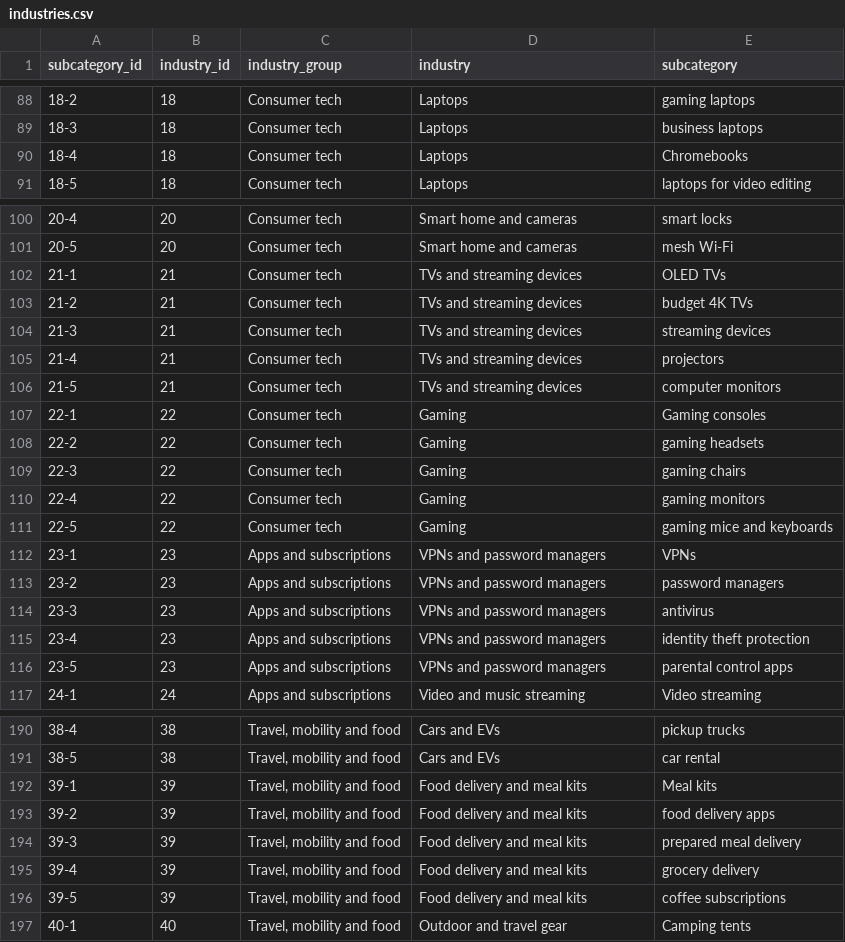
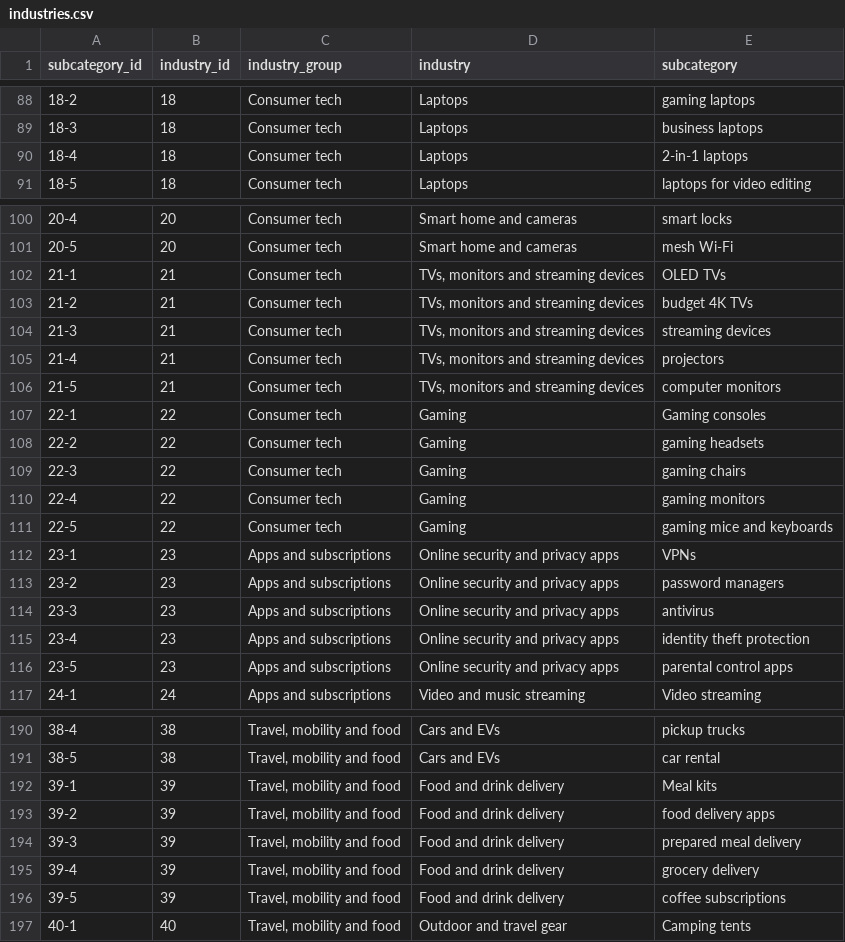
Before and after one commit to andrii-dolinskyi/ai-recommendation-study, a CSV file: prompts/industries.csv, drawn as a sheet; only a part is shown, gaps mark what is left out.

Commit message:
Second seeding round: prompts ask for a brand; first round kept as record

```diff
--- a/prompts/industries.csv
+++ b/prompts/industries.csv
@@ -89,3 +89,3 @@ subcategory_id,industry_id,industry_group,industry,subcategory
 18-3,18,Consumer tech,Laptops,business laptops
-18-4,18,Consumer tech,Laptops,Chromebooks
+18-4,18,Consumer tech,Laptops,2-in-1 laptops
 18-5,18,Consumer tech,Laptops,laptops for video editing
@@ -101,7 +101,7 @@ subcategory_id,industry_id,industry_group,industry,subcategory
 20-5,20,Consumer tech,Smart home and cameras,mesh Wi-Fi
-21-1,21,Consumer tech,TVs and streaming devices,OLED TVs
-21-2,21,Consumer tech,TVs and streaming devices,budget 4K TVs
-21-3,21,Consumer tech,TVs and streaming devices,streaming devices
-21-4,21,Consumer tech,TVs and streaming devices,projectors
-21-5,21,Consumer tech,TVs and streaming devices,computer monitors
+21-1,21,Consumer tech,"TVs, monitors and streaming devices",OLED TVs
+21-2,21,Consumer tech,"TVs, monitors and streaming devices",budget 4K TVs
+21-3,21,Consumer tech,"TVs, monitors and streaming devices",streaming devices
+21-4,21,Consumer tech,"TVs, monitors and streaming devices",projectors
+21-5,21,Consumer tech,"TVs, monitors and streaming devices",computer monitors
 22-1,22,Consumer tech,Gaming,Gaming consoles
@@ -111,7 +111,7 @@ subcategory_id,industry_id,industry_group,industry,subcategory
 22-5,22,Consumer tech,Gaming,gaming mice and keyboards
-23-1,23,Apps and subscriptions,VPNs and password managers,VPNs
-23-2,23,Apps and subscriptions,VPNs and password managers,password managers
-23-3,23,Apps and subscriptions,VPNs and password managers,antivirus
-23-4,23,Apps and subscriptions,VPNs and password managers,identity theft protection
-23-5,23,Apps and subscriptions,VPNs and password managers,parental control apps
+23-1,23,Apps and subscriptions,Online security and privacy apps,VPNs
+23-2,23,Apps and subscriptions,Online security and privacy apps,password managers
+23-3,23,Apps and subscriptions,Online security and privacy apps,antivirus
+23-4,23,Apps and subscriptions,Online security and privacy apps,identity theft protection
+23-5,23,Apps and subscriptions,Online security and privacy apps,parental control apps
 24-1,24,Apps and subscriptions,Video and music streaming,Video streaming
@@ -191,7 +191,7 @@ subcategory_id,industry_id,industry_group,industry,subcategory
 38-5,38,"Travel, mobility and food",Cars and EVs,car rental
-39-1,39,"Travel, mobility and food",Food delivery and meal kits,Meal kits
-39-2,39,"Travel, mobility and food",Food delivery and meal kits,food delivery apps
-39-3,39,"Travel, mobility and food",Food delivery and meal kits,prepared meal delivery
-39-4,39,"Travel, mobility and food",Food delivery and meal kits,grocery delivery
-39-5,39,"Travel, mobility and food",Food delivery and meal kits,coffee subscriptions
+39-1,39,"Travel, mobility and food",Food and drink delivery,Meal kits
+39-2,39,"Travel, mobility and food",Food and drink delivery,food delivery apps
+39-3,39,"Travel, mobility and food",Food and drink delivery,prepared meal delivery
+39-4,39,"Travel, mobility and food",Food and drink delivery,grocery delivery
+39-5,39,"Travel, mobility and food",Food and drink delivery,coffee subscriptions
 40-1,40,"Travel, mobility and food",Outdoor and travel gear,Camping tents
```
Also changed, not shown: 9 other files.
